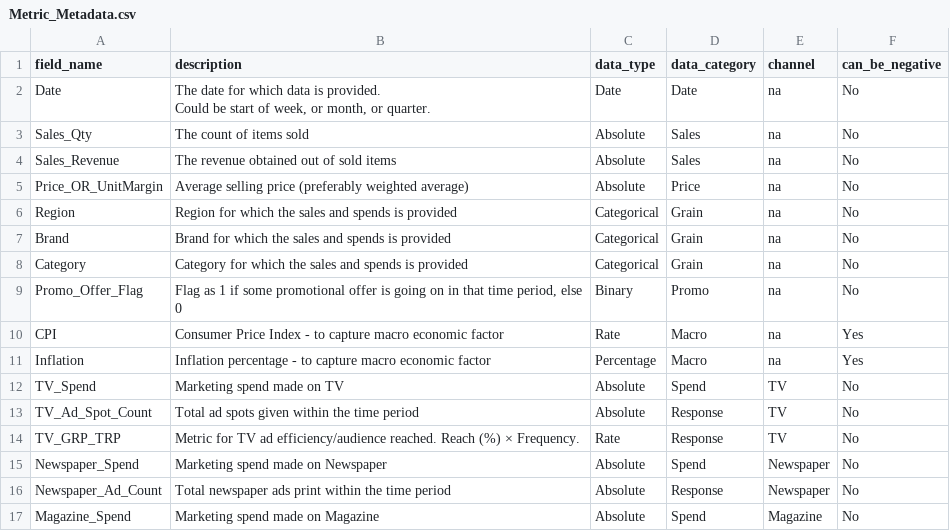
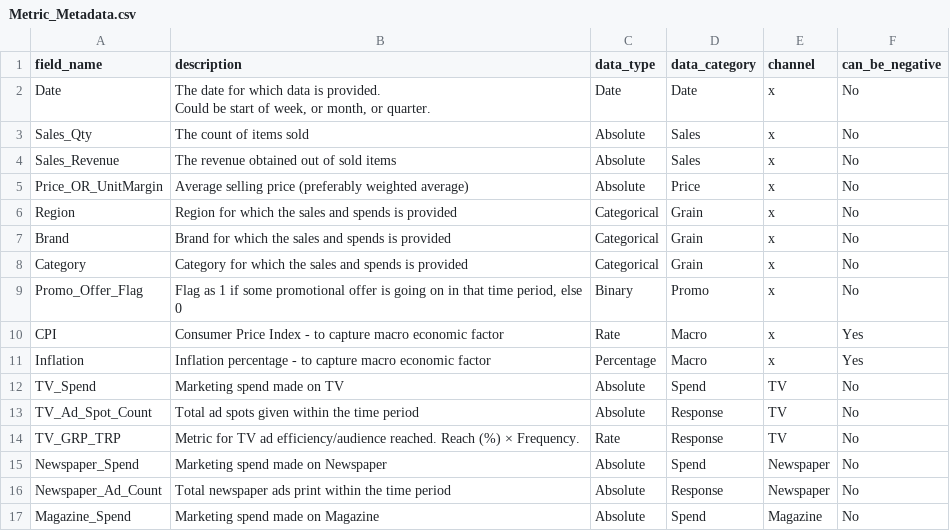
Before and after one commit to inkedpad/MMM_Robyn_Pyspark, a CSV file: Robyn_pyspark_innerfolder/Codes/Customer_Input/Metric_Metadata.csv, drawn as a sheet; only a part is shown.

Commit message:
updated the metric meta data ;-;

```diff
--- a/Robyn_pyspark_innerfolder/Codes/Customer_Input/Metric_Metadata.csv
+++ b/Robyn_pyspark_innerfolder/Codes/Customer_Input/Metric_Metadata.csv
@@ -1,13 +1,13 @@
 field_name,description,data_type,data_category,channel,can_be_negative
-Date,"The date for which data is provided.
-Could be start of week, or month, or quarter.",Date,Date,na,No
-Sales_Qty,The count of items sold,Absolute,Sales,na,No
-Sales_Revenue,The revenue obtained out of sold items,Absolute,Sales,na,No
-Price_OR_UnitMargin,Average selling price (preferably weighted average),Absolute,Price,na,No
-Region,Region for which the sales and spends is provided,Categorical,Grain,na,No
-Brand,Brand for which the sales and spends is provided,Categorical,Grain,na,No
-Category,Category for which the sales and spends is provided,Categorical,Grain,na,No
-Promo_Offer_Flag,"Flag as 1 if some promotional offer is going on in that time period, else 0",Binary,Promo,na,No
-CPI,Consumer Price Index - to capture macro economic factor,Rate,Macro,na,Yes
-Inflation,Inflation percentage - to capture macro economic factor,Percentage,Macro,na,Yes
+Date,"The date for which data is provided.
+Could be start of week, or month, or quarter.",Date,Date,x,No
+Sales_Qty,The count of items sold,Absolute,Sales,x,No
+Sales_Revenue,The revenue obtained out of sold items,Absolute,Sales,x,No
+Price_OR_UnitMargin,Average selling price (preferably weighted average),Absolute,Price,x,No
+Region,Region for which the sales and spends is provided,Categorical,Grain,x,No
+Brand,Brand for which the sales and spends is provided,Categorical,Grain,x,No
+Category,Category for which the sales and spends is provided,Categorical,Grain,x,No
+Promo_Offer_Flag,"Flag as 1 if some promotional offer is going on in that time period, else 0",Binary,Promo,x,No
+CPI,Consumer Price Index - to capture macro economic factor,Rate,Macro,x,Yes
+Inflation,Inflation percentage - to capture macro economic factor,Percentage,Macro,x,Yes
 TV_Spend,Marketing spend made on TV,Absolute,Spend,TV,No
```
